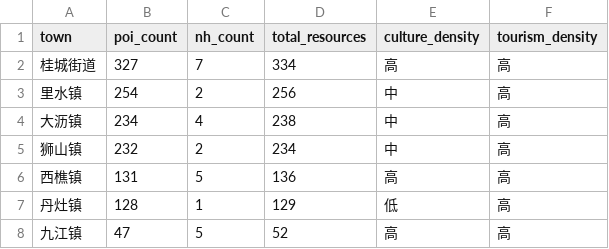
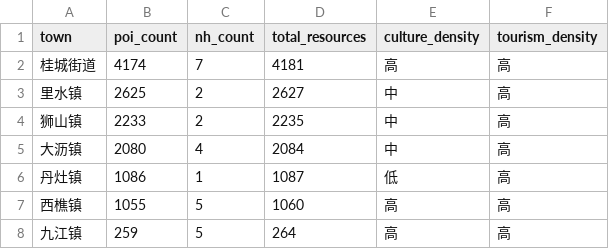
Before and after one commit to Archdogms/knowledge_graph, a CSV file: output/tables/spatial_town_stats.csv, drawn as a sheet.

```diff
--- a/output/tables/spatial_town_stats.csv
+++ b/output/tables/spatial_town_stats.csv
@@ -1,8 +1,8 @@
 town,poi_count,nh_count,total_resources,culture_density,tourism_density
-桂城街道,327,7,334,高,高
-里水镇,254,2,256,中,高
-大沥镇,234,4,238,中,高
-狮山镇,232,2,234,中,高
-西樵镇,131,5,136,高,高
-丹灶镇,128,1,129,低,高
-九江镇,47,5,52,高,高
+桂城街道,4174,7,4181,高,高
+里水镇,2625,2,2627,中,高
+狮山镇,2233,2,2235,中,高
+大沥镇,2080,4,2084,中,高
+丹灶镇,1086,1,1087,低,高
+西樵镇,1055,5,1060,高,高
+九江镇,259,5,264,高,高
```
Also changed, not shown: 9 other files.
